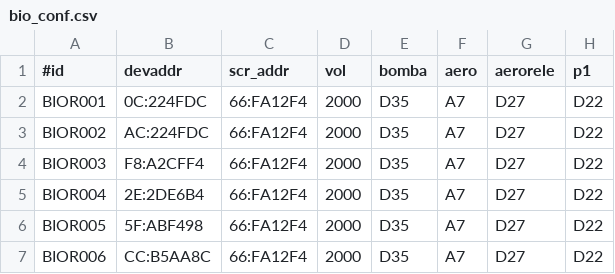
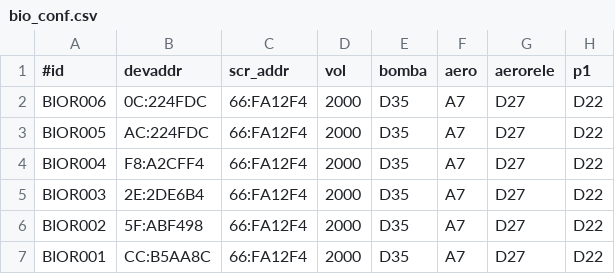
Before and after one commit to pp-4braintech/scp-project, a CSV file: bio_conf.csv, drawn as a sheet; only a part is shown; the diff names each change by its address in the sheet, - before the commit and + after, or states it on an @@ line.

```diff
--- a/bio_conf.csv
+++ b/bio_conf.csv
-A2 (#id): BIOR001
+A2 (#id): BIOR006
-A3 (#id): BIOR002
+A3 (#id): BIOR005
-A4 (#id): BIOR003
+A4 (#id): BIOR004
-A5 (#id): BIOR004
+A5 (#id): BIOR003
-A6 (#id): BIOR005
+A6 (#id): BIOR002
-A7 (#id): BIOR006
+A7 (#id): BIOR001
```
Also changed, not shown: 1 other file.
